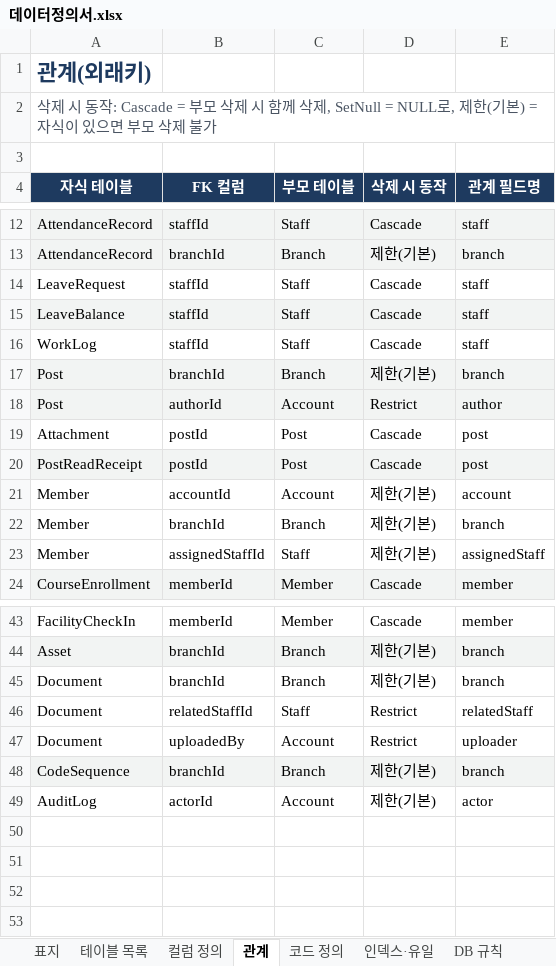
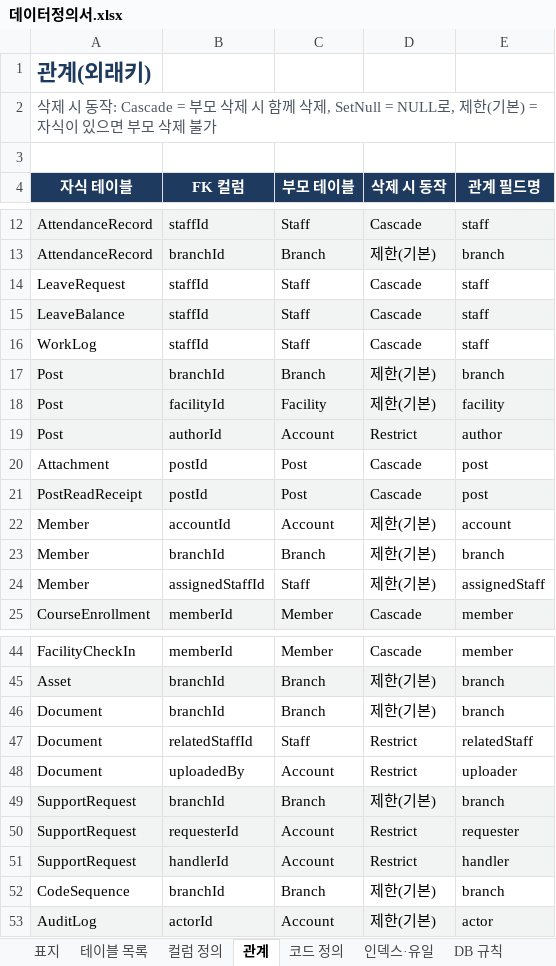
Before and after one commit to jeonghyeonme/sports-erp, an Excel workbook: docs/deliverables/데이터정의서.xlsx, sheet 관계, drawn as a sheet; only a part is shown, gaps mark what is left out; values as stored, in another font and other column widths than the file's, no borders; addresses are those after the commit; the diff names each change by its address in the sheet, - before the commit and + after, or states it on an @@ line.

```diff
--- a/docs/deliverables/데이터정의서.xlsx (sheet 관계)
+++ b/docs/deliverables/데이터정의서.xlsx (sheet 관계)
+row 18: Post | facilityId | Facility | 제한(기본) | facility
+row 49: SupportRequest | branchId | Branch | 제한(기본) | branch
+row 50: SupportRequest | requesterId | Account | Restrict | requester
+row 51: SupportRequest | handlerId | Account | Restrict | handler
-A52:E52 fill: #F2F4F3
+A52:E52 fill: none
-A53:E53 fill: none
+A53:E53 fill: #F2F4F3
```
Also changed, not shown: sheet 컬럼 정의, sheet 코드 정의, sheet 테이블 목록, sheet DB 규칙, sheet 인덱스·유일, sheet 표지, docs/deliverables/요구사항정의서.xlsx, 26 other files.
